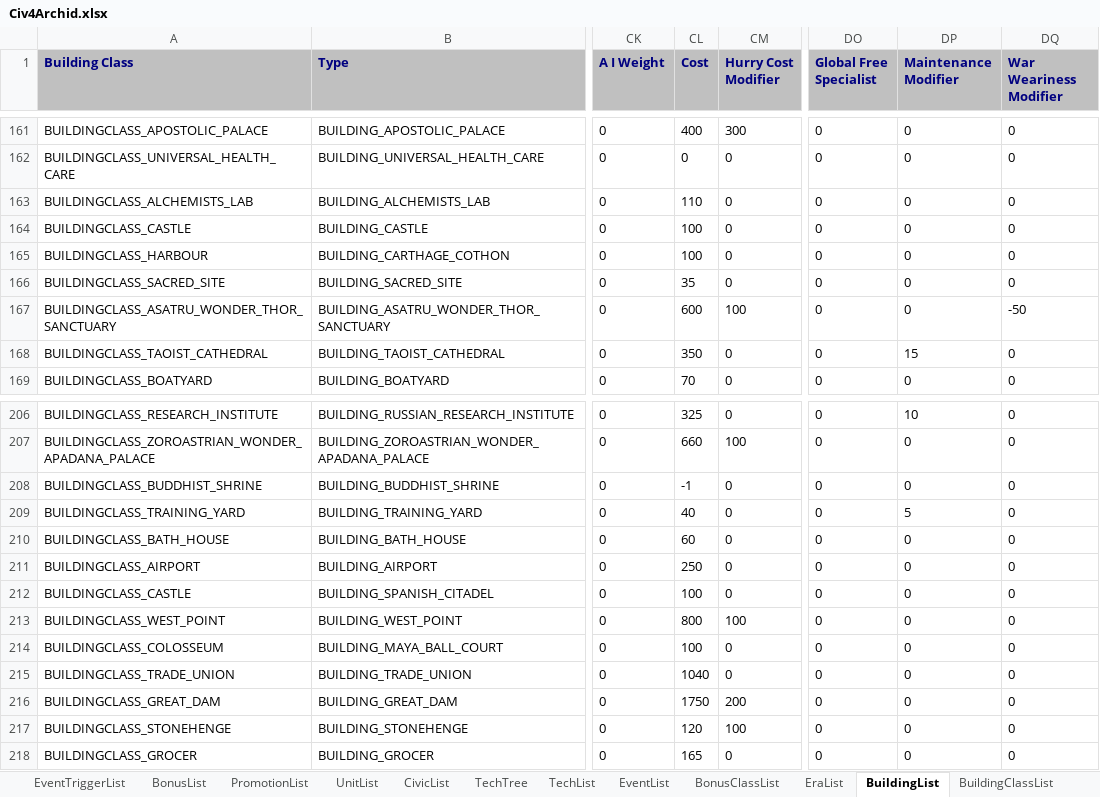
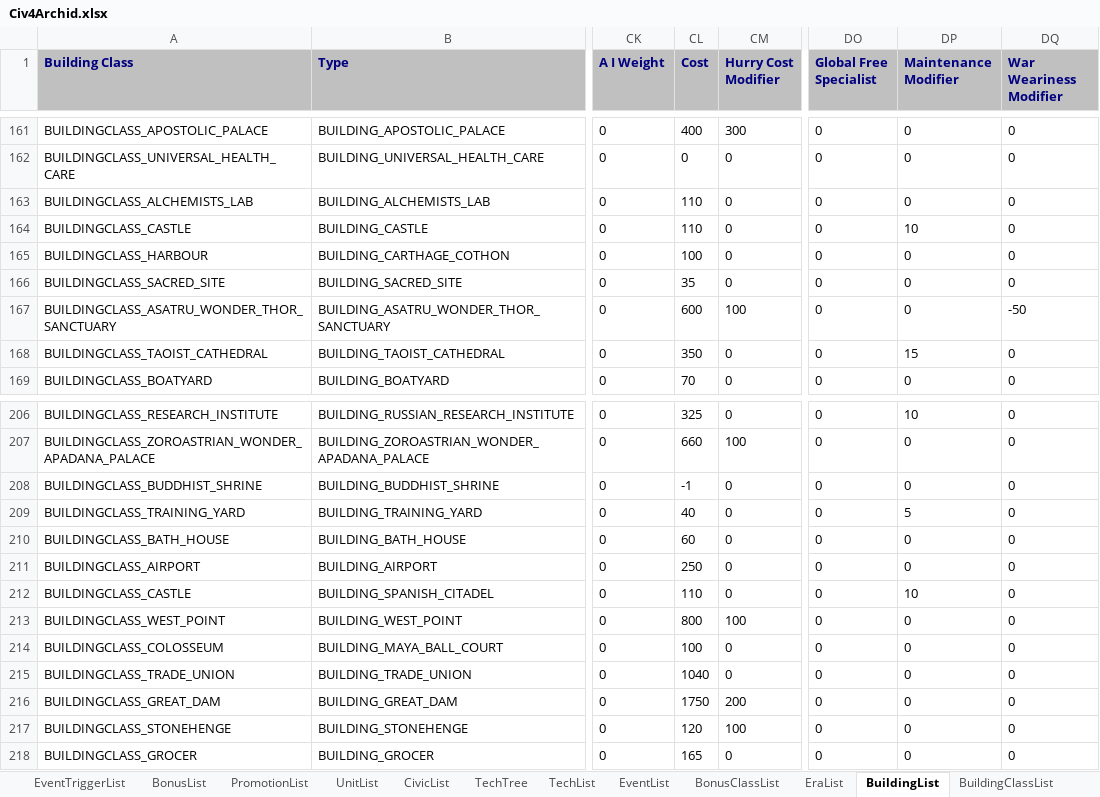
Before and after one commit to ArchidFreezer/Civ4-AB-Mod, an Excel workbook: Support/Docs/Civ4Archid.xlsx, sheet BuildingList, drawn as a sheet; only a part is shown, gaps mark what is left out; values as stored, in another font and other column widths than the file's, no borders; the diff names each change by its address in the sheet, - before the commit and + after, or states it on an @@ line.

Commit message:
Update Castle buildings
Castles should be rebalanced to be slightly more expensive given that the expectation that they will become the gatekeeper for other buildings

AB4-360

```diff
--- a/Support/Docs/Civ4Archid.xlsx (sheet BuildingList)
+++ b/Support/Docs/Civ4Archid.xlsx (sheet BuildingList)
-CL164 (Cost): 100
+CL164 (Cost): 110
-DP164 (Maintenance Modifier): 0
+DP164 (Maintenance Modifier): 10
-CL212 (Cost): 100
+CL212 (Cost): 110
-DP212 (Maintenance Modifier): 0
+DP212 (Maintenance Modifier): 10
```
Also changed, not shown: 1 other file.
